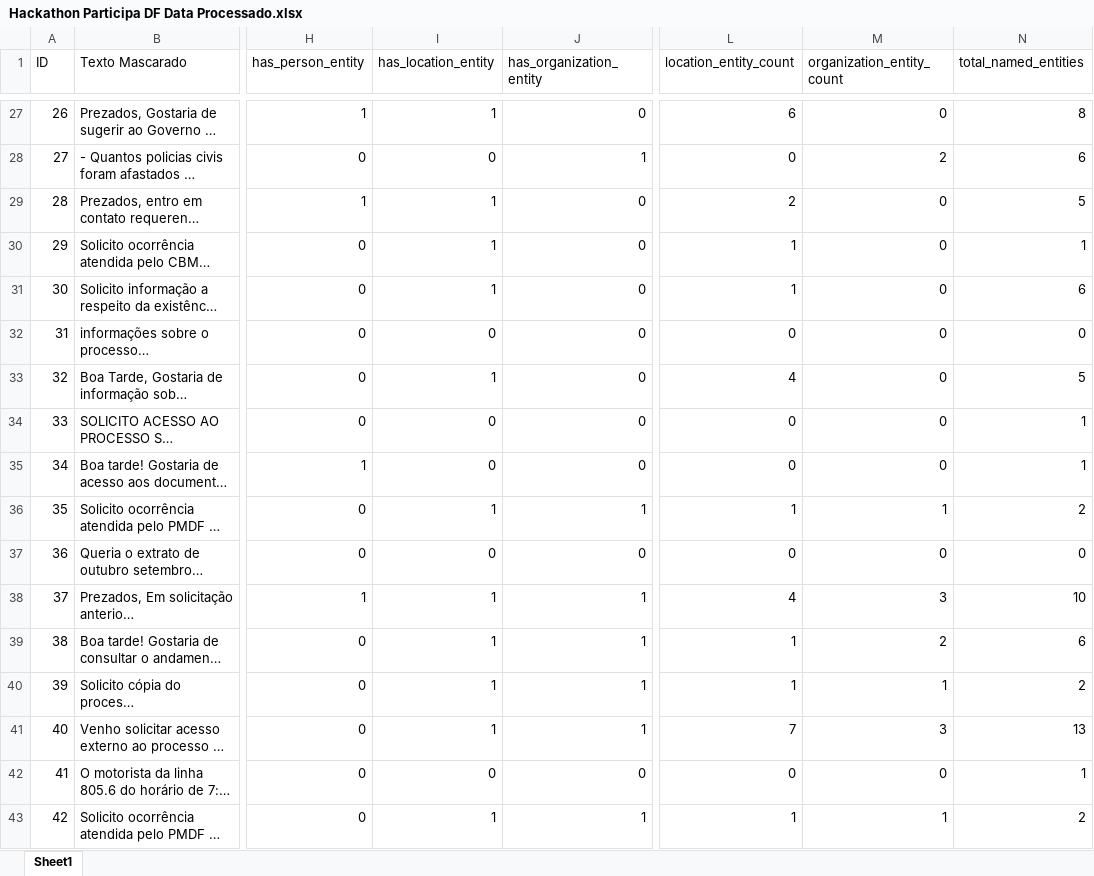
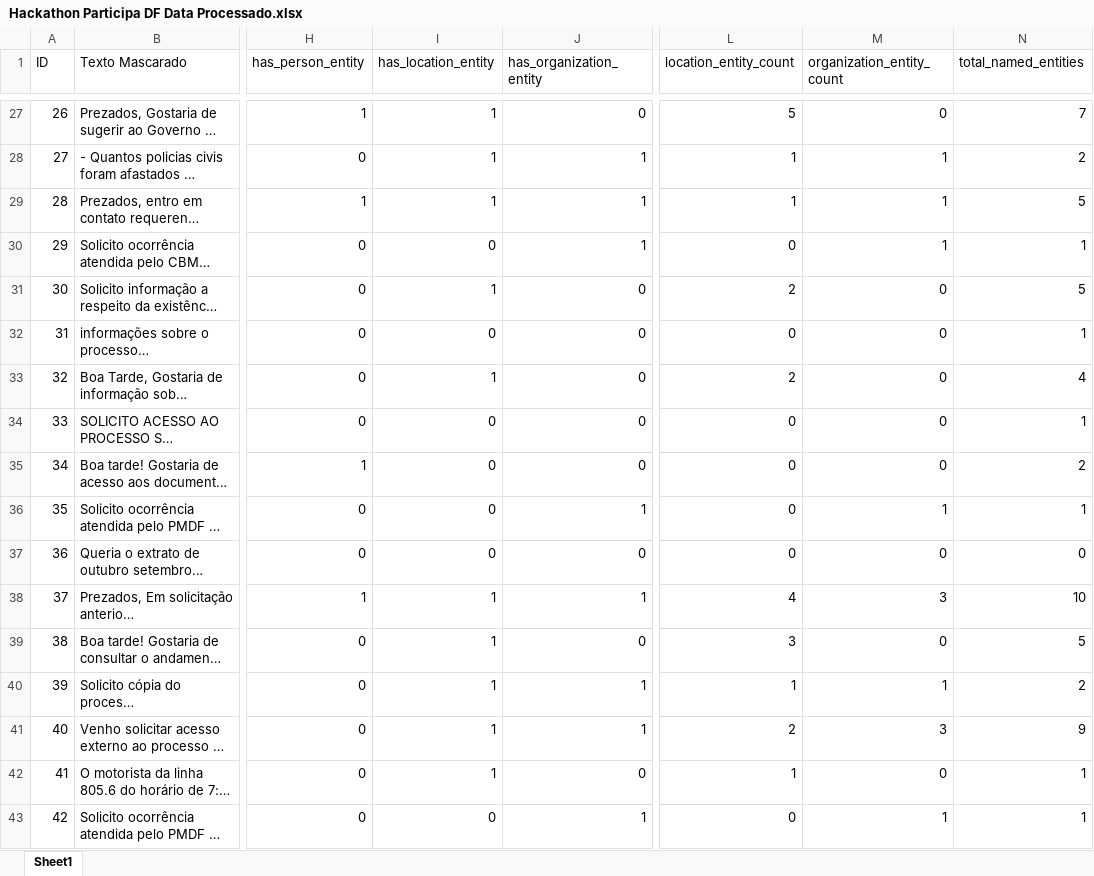
Before and after one commit to brenomarq/ShieldData, an Excel workbook: data/processed/Hackathon Participa DF Data Processado.xlsx, sheet Sheet1, drawn as a sheet; only a part is shown, gaps mark what is left out; long unchanged cells end in …; values as stored, in another font and other column widths than the file's, no borders; the diff covers the shown part only; the diff names each change by its address in the sheet, - before the commit and + after, or states it on an @@ line.

```diff
--- a/data/processed/Hackathon Participa DF Data Processado.xlsx (sheet Sheet1)
+++ b/data/processed/Hackathon Participa DF Data Processado.xlsx (sheet Sheet1)
-L27 (location_entity_count): 6
+L27 (location_entity_count): 5
-N27 (total_named_entities): 8
+N27 (total_named_entities): 7
-I28 (has_location_entity): 0
+I28 (has_location_entity): 1
-L28 (location_entity_count): 0
+L28 (location_entity_count): 1
-M28 (organization_entity_count): 2
+M28 (organization_entity_count): 1
-N28 (total_named_entities): 6
+N28 (total_named_entities): 2
-J29:J30 (has_organization_entity): 0
+J29:J30 (has_organization_entity): 1
-L29 (location_entity_count): 2
+L29 (location_entity_count): 1
-M29:M30 (organization_entity_count): 0
+M29:M30 (organization_entity_count): 1
-I30 (has_location_entity): 1
+I30 (has_location_entity): 0
-L30 (location_entity_count): 1
+L30 (location_entity_count): 0
-L31 (location_entity_count): 1
+L31 (location_entity_count): 2
-N31 (total_named_entities): 6
+N31 (total_named_entities): 5
-N32 (total_named_entities): 0
+N32 (total_named_entities): 1
-L33 (location_entity_count): 4
+L33 (location_entity_count): 2
-N33 (total_named_entities): 5
+N33 (total_named_entities): 4
-N35 (total_named_entities): 1
+N35 (total_named_entities): 2
-I36 (has_location_entity): 1
+I36 (has_location_entity): 0
-L36 (location_entity_count): 1
+L36 (location_entity_count): 0
-N36 (total_named_entities): 2
+N36 (total_named_entities): 1
-J39 (has_organization_entity): 1
+J39 (has_organization_entity): 0
-L39 (location_entity_count): 1
+L39 (location_entity_count): 3
-M39 (organization_entity_count): 2
+M39 (organization_entity_count): 0
-N39 (total_named_entities): 6
+N39 (total_named_entities): 5
-L41 (location_entity_count): 7
+L41 (location_entity_count): 2
-N41 (total_named_entities): 13
+N41 (total_named_entities): 9
-I42 (has_location_entity): 0
+I42 (has_location_entity): 1
-L42 (location_entity_count): 0
+L42 (location_entity_count): 1
-I43 (has_location_entity): 1
+I43 (has_location_entity): 0
-L43 (location_entity_count): 1
+L43 (location_entity_count): 0
-N43 (total_named_entities): 2
+N43 (total_named_entities): 1
```
Also changed, not shown: 199 edited cells elsewhere in this sheet, 6 other files.
